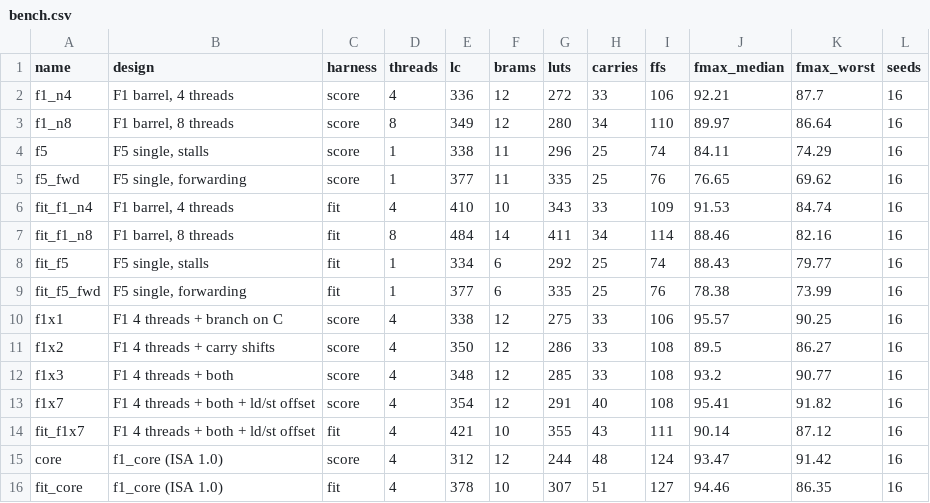
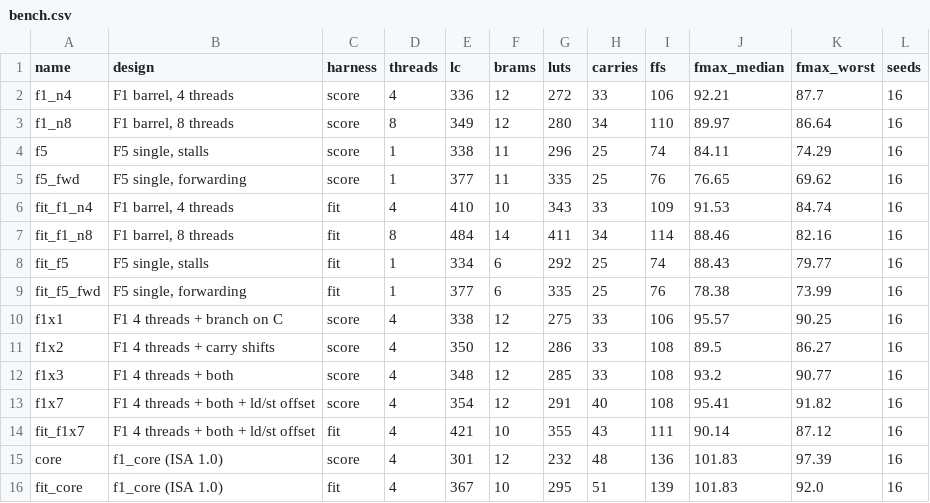
Before and after one commit to syaffers/sloputron-1, a CSV file: bench/bench.csv, drawn as a sheet.

```diff
--- a/bench/bench.csv
+++ b/bench/bench.csv
@@ -14,3 +14,3 @@ f1x7,F1 4 threads + both + ld/st offset,score,4,354,12,291,40,108,95.41,91.82,16
 fit_f1x7,F1 4 threads + both + ld/st offset,fit,4,421,10,355,43,111,90.14,87.12,16
-core,f1_core (ISA 1.0),score,4,312,12,244,48,124,93.47,91.42,16
-fit_core,f1_core (ISA 1.0),fit,4,378,10,307,51,127,94.46,86.35,16
+core,f1_core (ISA 1.0),score,4,301,12,232,48,136,101.83,97.39,16
+fit_core,f1_core (ISA 1.0),fit,4,367,10,295,51,139,101.83,92.0,16
```
Also changed, not shown: bench/score.csv, results.csv, 5 other files.
